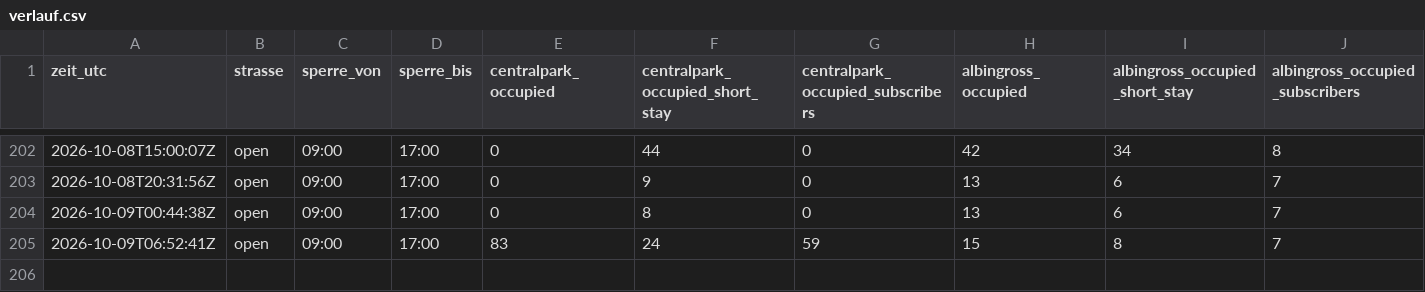
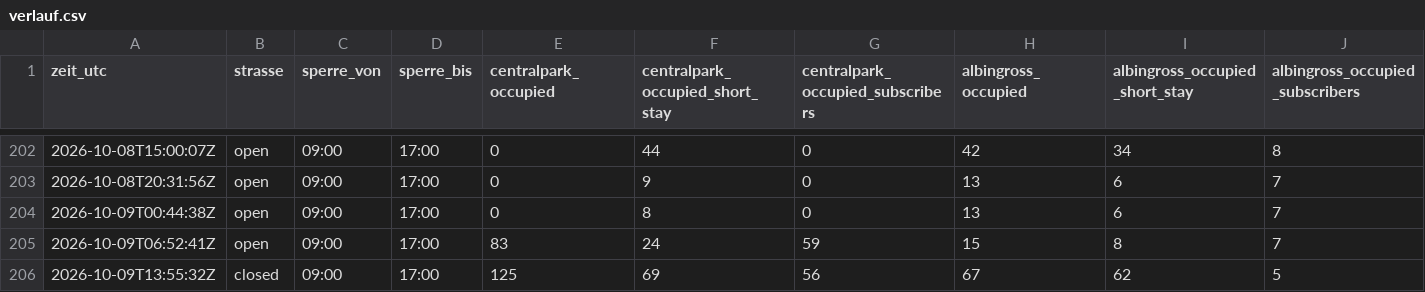
Before and after one commit to DiliDjent/zoa-app, a CSV file: static/verlauf/verlauf.csv, drawn as a sheet; only a part is shown, gaps mark what is left out; rows hold the shown columns only; the diff names each change by its address in the sheet, - before the commit and + after, or states it on an @@ line.

Commit message:
Verlauf: 2026-10-09 13:55 UTC

```diff
--- a/static/verlauf/verlauf.csv
+++ b/static/verlauf/verlauf.csv
+row 206: 2026-10-09T13:55:32Z | closed | 09:00 | 17:00 | 125 | 69 | 56 | 67 | 62 | 5
```
